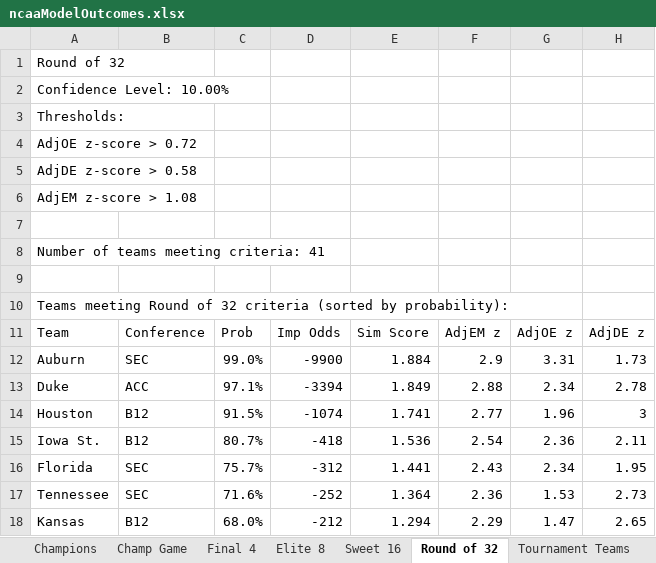
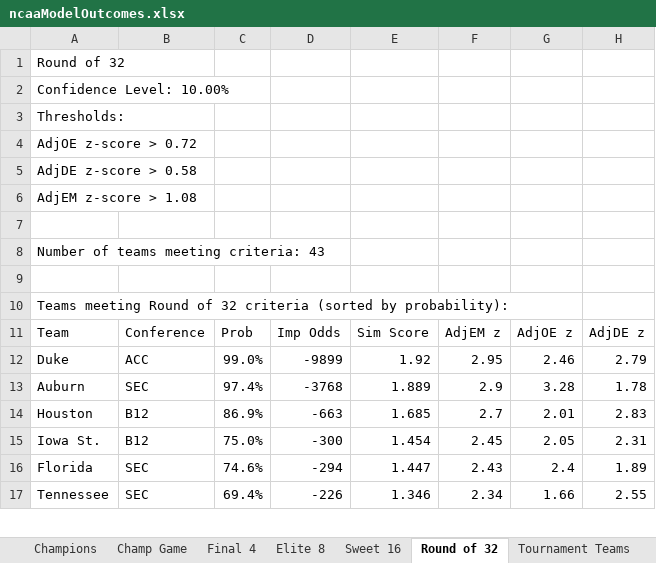
Before and after one commit to isaiahnick/NCAA-march-madness-predictive-model, an Excel workbook: ncaaModelOutcomes.xlsx, sheet Round of 32, drawn as a sheet; only a part is shown; values as stored, in another font and other column widths than the file's, no borders; removed rows and columns are numbered as before the commit, all else as after; the diff covers the shown part only; the diff names each change by its address in the sheet, - before the commit and + after, or states it on an @@ line.

```diff
--- a/ncaaModelOutcomes.xlsx (sheet Round of 32)
+++ b/ncaaModelOutcomes.xlsx (sheet Round of 32)
-A8: Number of teams meeting criteria: 41
+A8: Number of teams meeting criteria: 43
+row 12: Duke | ACC | 99.0% | -9899 | 1.92 | 2.95 | 2.46 | 2.79
-C13: 99.0%
+C13: 97.4%
-D13: -9900
+D13: -3768
-E13: 1.884
+E13: 1.889
-G13: 3.31
+G13: 3.28
-H13: 1.73
+H13: 1.78
-row 13: Duke | ACC | 97.1% | -3394 | 1.849 | 2.88 | 2.34 | 2.78
-C14: 91.5%
+C14: 86.9%
-D14: -1074
+D14: -663
-E14: 1.741
+E14: 1.685
-F14: 2.77
+F14: 2.7
-G14: 1.96
+G14: 2.01
-H14: 3
+H14: 2.83
-C15: 80.7%
+C15: 75.0%
-D15: -418
+D15: -300
-E15: 1.536
+E15: 1.454
-F15: 2.54
+F15: 2.45
-G15: 2.36
+G15: 2.05
-H15: 2.11
+H15: 2.31
-C16: 75.7%
+C16: 74.6%
-D16: -312
+D16: -294
-E16: 1.441
+E16: 1.447
-G16: 2.34
+G16: 2.4
-H16: 1.95
+H16: 1.89
-C17: 71.6%
+C17: 69.4%
-D17: -252
+D17: -226
-E17: 1.364
+E17: 1.346
-F17: 2.36
+F17: 2.34
-G17: 1.53
+G17: 1.66
-H17: 2.73
+H17: 2.55
-row 18: Kansas | B12 | 68.0% | -212 | 1.294 | 2.29 | 1.47 | 2.65
```
Also changed, not shown: 23 added rows, 20 removed rows and 85 edited cells elsewhere in this sheet, sheet Sweet 16, sheet Elite 8, sheet Final 4, sheet Tournament Teams, sheet Champ Game, sheet Champions.
